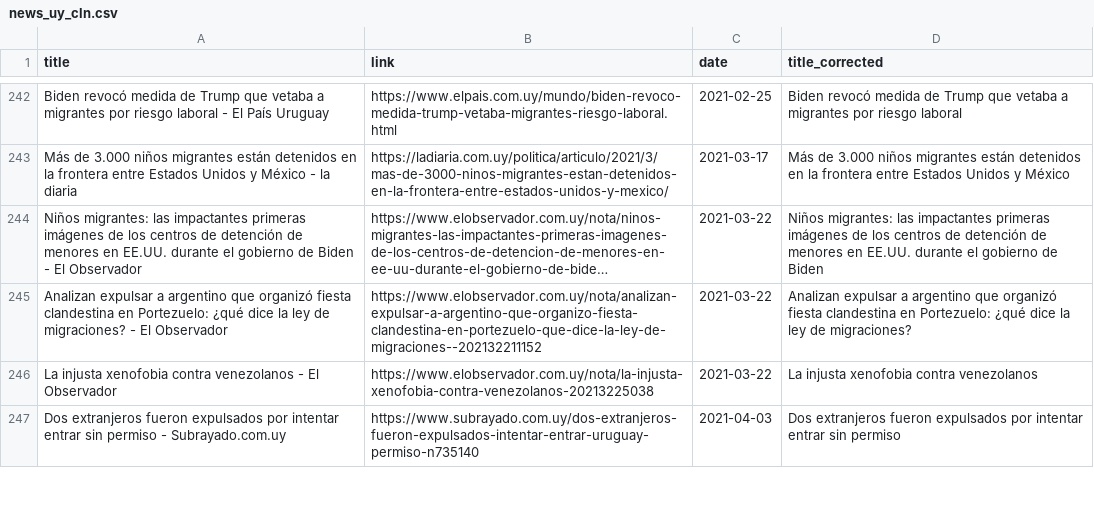
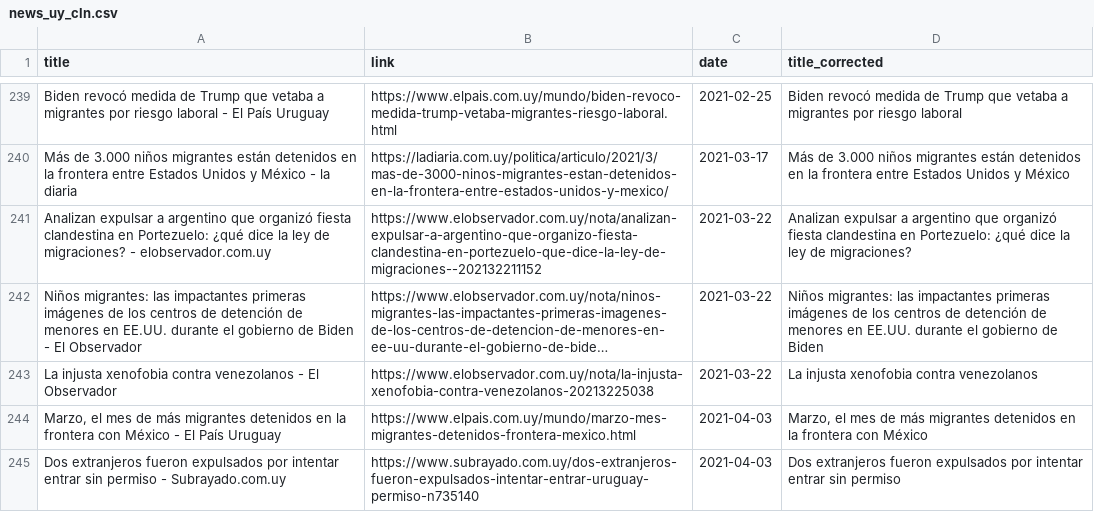
Before and after one commit to emilioesp/gnews_scraper, a CSV file: news_cln/news_uy_cln.csv, drawn as a sheet; only a part is shown, gaps mark what is left out; long unchanged cells end in …; removed rows and columns are numbered as before the commit, all else as after; the diff covers the shown part only; the diff names each change by its address in the sheet, - before the commit and + after, or states it on an @@ line.

```diff
--- a/news_cln/news_uy_cln.csv
+++ b/news_cln/news_uy_cln.csv
+row 241: Analizan expulsar a argentino que organizó fiesta clandestina en Portezuelo: ¿qué dice la ley de migraciones? - elobservador.com.uy | https://www.elobservador.com.uy/nota/analizan-expulsar-a-argentino-que-organizo-fiesta-clandestina-en-portezuelo-que-dice-la-ley-de-migraciones--202132211152 | 2021-03-22 | Analizan expulsar a argentino que organizó fiesta clandestina en Portezuelo: ¿qué dice la ley de migraciones?
-row 245: Analizan expulsar a argentino que organizó fiesta clandestina en Portezuelo: ¿qué dice la ley de migraciones? - El Observador | https://www.elobservador.com.uy/nota/analizan-expulsar-a-argentino-que-organizo-fiesta-clandestina-en-portezuelo-que-dice-la-ley-de-migraciones--202132211152 | 2021-03-22 | Analizan expulsar a argentino que organizó fiesta clandestina en Portezuelo: ¿qué dice la ley de migraciones?
@@ row 248 moved to row 244: Marzo, el mes de más migrantes detenidos… @@
```
Also changed, not shown: 10 added rows, 13 removed rows, 26 moved rows and 4 edited cells elsewhere in this file, news_cln/news_gt_cln.csv, news_cln/news_ni_cln.csv, 11 other files.
